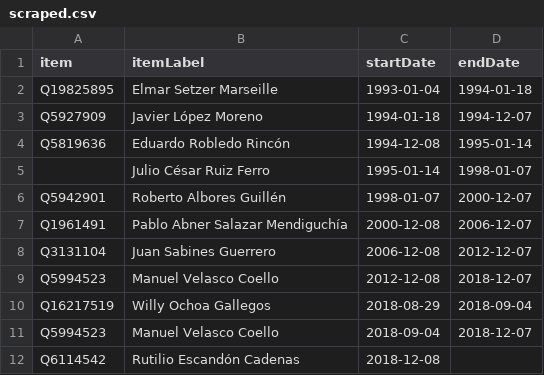
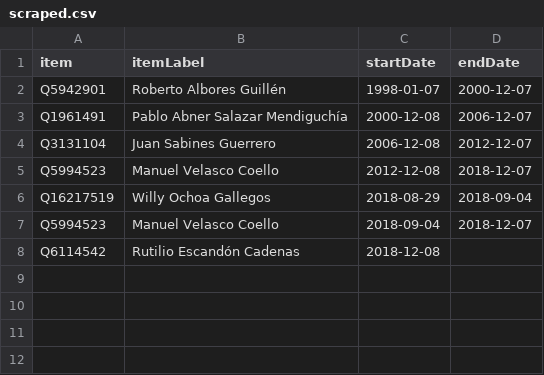
Before and after one commit to every-politician-scrapers/mexico-ministers, a CSV file: sources/governor-chiapas/scraped.csv, drawn as a sheet; the diff names each change by its address in the sheet, - before the commit and + after, or states it on an @@ line.

```diff
--- a/sources/governor-chiapas/scraped.csv
+++ b/sources/governor-chiapas/scraped.csv
-row 2: Q19825895 | Elmar Setzer Marseille | 1993-01-04 | 1994-01-18
-row 3: Q5927909 | Javier López Moreno | 1994-01-18 | 1994-12-07
-row 4: Q5819636 | Eduardo Robledo Rincón | 1994-12-08 | 1995-01-14
-row 5:  | Julio César Ruiz Ferro | 1995-01-14 | 1998-01-07
```
Also changed, not shown: sources/governor-chiapas/diff.csv, sources/governor-chiapas/wikidata.csv, 1 other file.
